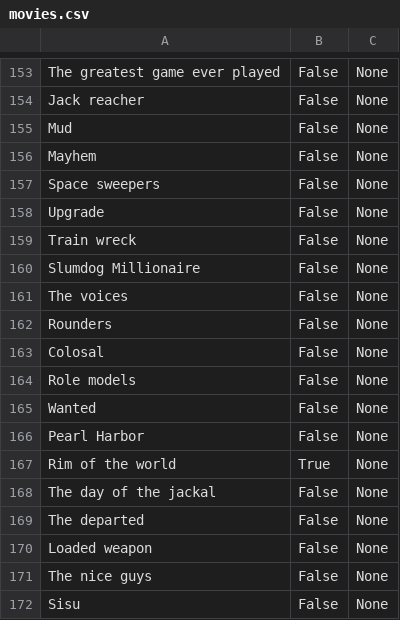
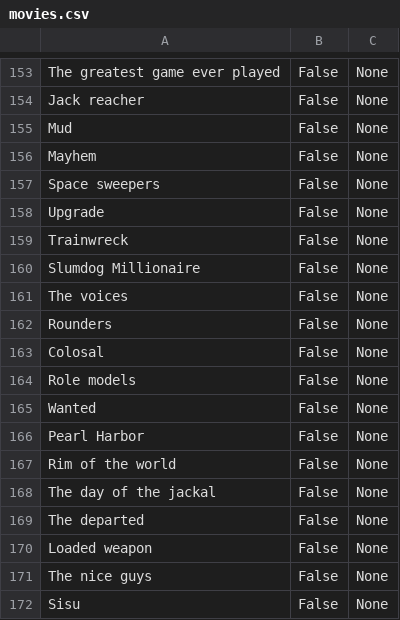
Before and after one commit to lanetb/Django-movie-app, a CSV file: movies/movies.csv, drawn as a sheet; only a part is shown, gaps mark what is left out.

```diff
--- a/movies/movies.csv
+++ b/movies/movies.csv
@@ -158,3 +158,3 @@ Space sweepers,False,None
 Upgrade,False,None
-Train wreck,False,None
+Trainwreck,False,None
 Slumdog Millionaire,False,None
@@ -166,3 +166,3 @@ Wanted,False,None
 Pearl Harbor,False,None
-Rim of the world,True,None
+Rim of the world,False,None
 The day of the jackal,False,None
```
Also changed, not shown: 1 other file.
